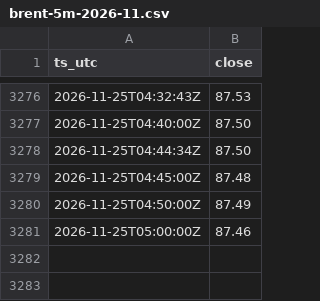
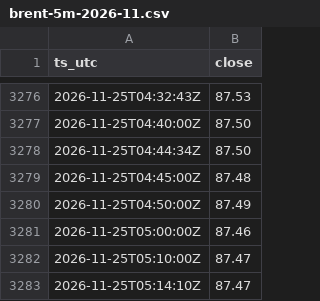
Before and after one commit to Vincent-watchoil/oil-watch, a CSV file: data/brent-5m-2026-11.csv, drawn as a sheet; only a part is shown, gaps mark what is left out; the diff names each change by its address in the sheet, - before the commit and + after, or states it on an @@ line.

```diff
--- a/data/brent-5m-2026-11.csv
+++ b/data/brent-5m-2026-11.csv
+row 3282: 2026-11-25T05:10:00Z | 87.47
+row 3283: 2026-11-25T05:14:10Z | 87.47
```
Also changed, not shown: data/wti-5m-2026-11.csv, 1 other file.
